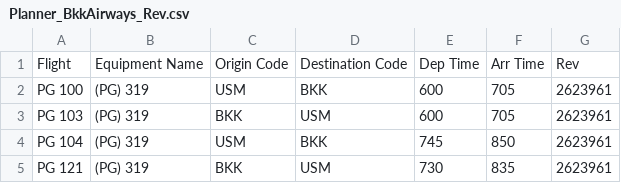
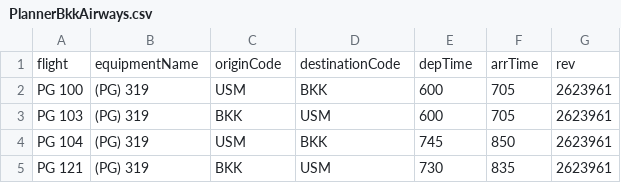
Before and after one commit to watcharaphat/enhancing-fleet-assignment, a CSV file: data/PlannerBkkAirways.csv (was data/Planner_BkkAirways_Rev.csv), drawn as a sheet; only a part is shown.

Commit message:
read data and convert time

```diff
--- a/data/Planner_BkkAirways_Rev.csv
+++ b/data/PlannerBkkAirways.csv
@@ -1,2 +1,2 @@
-Flight,Equipment Name,Origin Code,Destination Code,Dep Time,Arr Time,Rev
+flight,equipmentName,originCode,destinationCode,depTime,arrTime,rev
 PG   100,(PG)  319,USM,BKK,600,705,2623961
```
Also changed, not shown: 7 other files.
